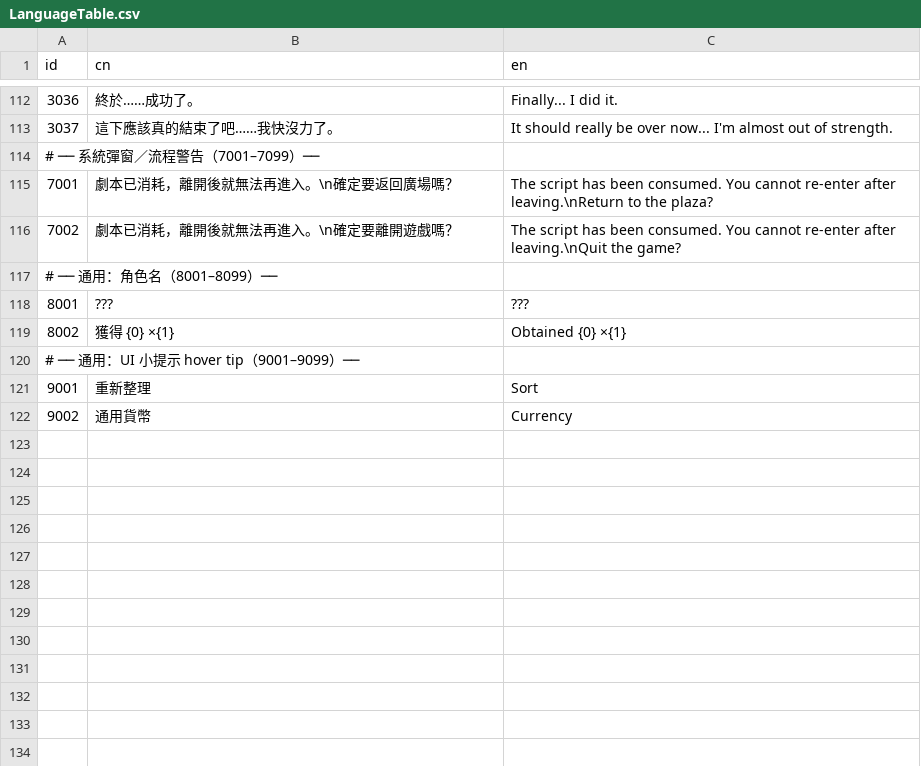
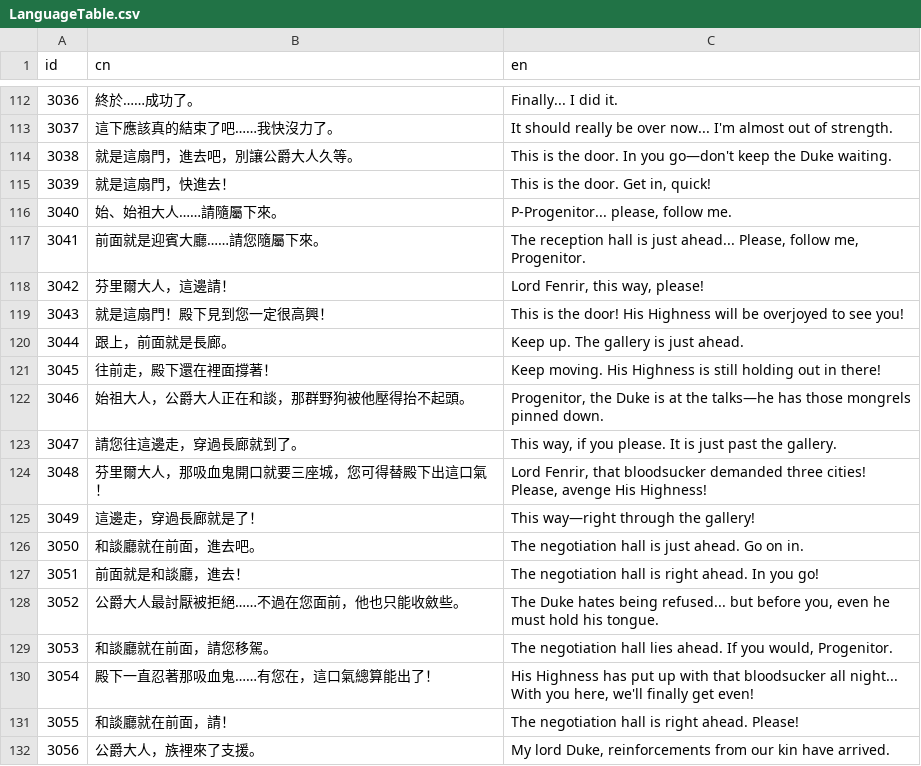
Before and after one commit to sorrowslee/DipanProj, a CSV file: DipanProj_Main/Assets/Data/LanguageTable.csv, drawn as a sheet; only a part is shown, gaps mark what is left out; the shorter side is filled out with more unchanged rows; the diff covers the shown part only; the diff names each change by its address in the sheet, - before the commit and + after, or states it on an @@ line.

```diff
--- a/DipanProj_Main/Assets/Data/LanguageTable.csv
+++ b/DipanProj_Main/Assets/Data/LanguageTable.csv
+row 114: 3038 | 就是這扇門，進去吧，別讓公爵大人久等。 | This is the door. In you go—don't keep the Duke waiting.
+row 115: 3039 | 就是這扇門，快進去！ | This is the door. Get in, quick!
+row 116: 3040 | 始、始祖大人……請隨屬下來。 | P-Progenitor... please, follow me.
+row 117: 3041 | 前面就是迎賓大廳……請您隨屬下來。 | The reception hall is just ahead... Please, follow me, Progenitor.
+row 118: 3042 | 芬里爾大人，這邊請！ | Lord Fenrir, this way, please!
+row 119: 3043 | 就是這扇門！殿下見到您一定很高興！ | This is the door! His Highness will be overjoyed to see you!
+row 120: 3044 | 跟上，前面就是長廊。 | Keep up. The gallery is just ahead.
+row 121: 3045 | 往前走，殿下還在裡面撐著！ | Keep moving. His Highness is still holding out in there!
+row 122: 3046 | 始祖大人，公爵大人正在和談，那群野狗被他壓得抬不起頭。 | Progenitor, the Duke is at the talks—he has those mongrels pinned down.
+row 123: 3047 | 請您往這邊走，穿過長廊就到了。 | This way, if you please. It is just past the gallery.
+row 124: 3048 | 芬里爾大人，那吸血鬼開口就要三座城，您可得替殿下出這口氣！ | Lord Fenrir, that bloodsucker demanded three cities! Please, avenge His Highness!
+row 125: 3049 | 這邊走，穿過長廊就是了！ | This way—right through the gallery!
+row 126: 3050 | 和談廳就在前面，進去吧。 | The negotiation hall is just ahead. Go on in.
+row 127: 3051 | 前面就是和談廳，進去！ | The negotiation hall is right ahead. In you go!
+row 128: 3052 | 公爵大人最討厭被拒絕……不過在您面前，他也只能收斂些。 | The Duke hates being refused... but before you, even he must hold his tongue.
+row 129: 3053 | 和談廳就在前面，請您移駕。 | The negotiation hall lies ahead. If you would, Progenitor.
+row 130: 3054 | 殿下一直忍著那吸血鬼……有您在，這口氣總算能出了！ | His Highness has put up with that bloodsucker all night... With you here, we'll finally get even!
+row 131: 3055 | 和談廳就在前面，請！ | The negotiation hall is right ahead. Please!
+row 132: 3056 | 公爵大人，族裡來了支援。 | My lord Duke, reinforcements from our kin have arrived.
```
Also changed, not shown: 9 added rows elsewhere in this file, DipanProj_Main/Assets/Data/BloodlineTable.csv, DipanProj_Main/Assets/Data/DramaTable.csv, 36 other files.
